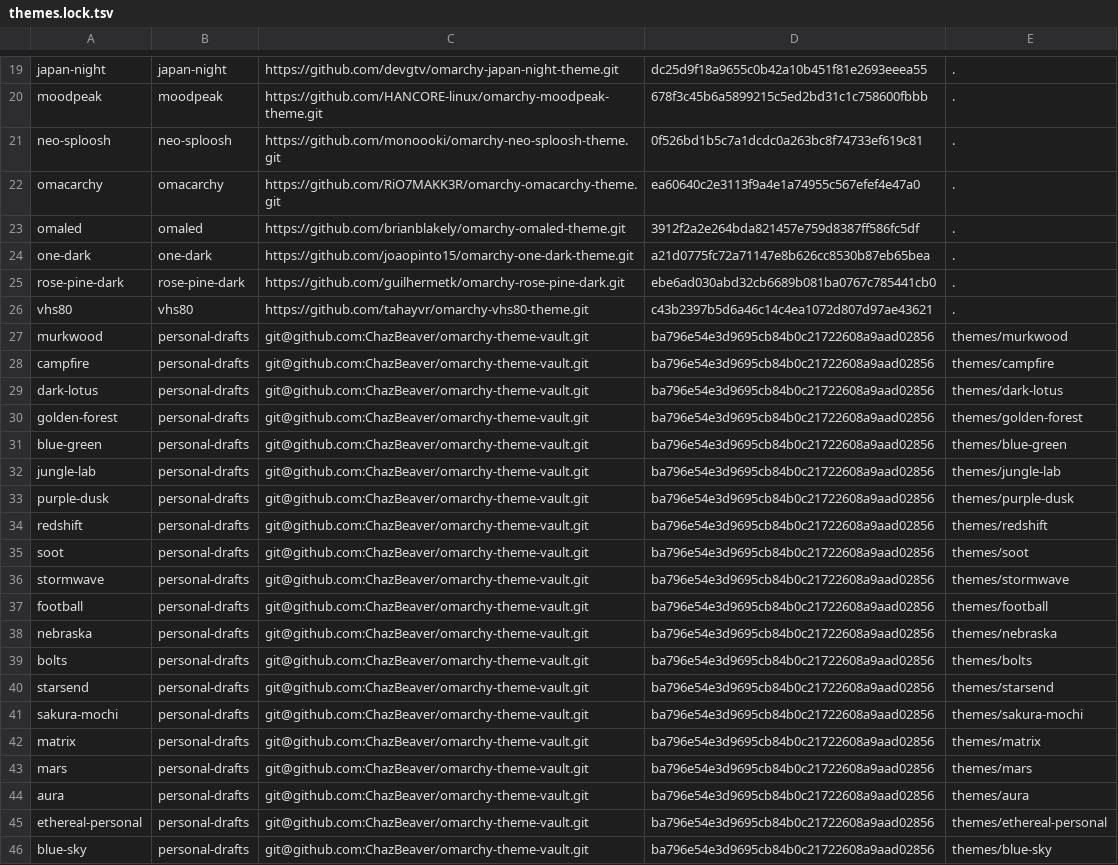
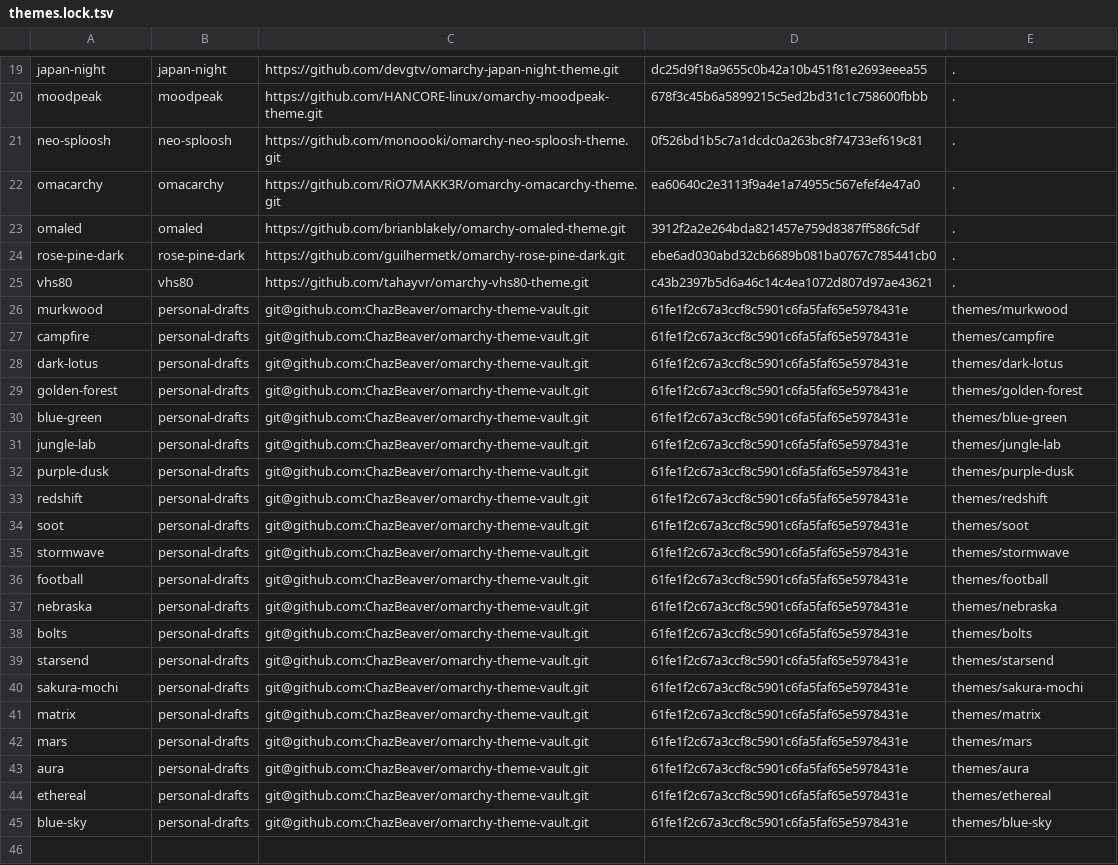
Before and after one commit to ChazBeaver/hyprdots, a TSV file: config/themes.lock.tsv, drawn as a sheet; only a part is shown, gaps mark what is left out; the diff covers the shown part only.

```diff
--- a/config/themes.lock.tsv
+++ b/config/themes.lock.tsv
@@ -23,24 +23,23 @@ omacarchy	omacarchy	https://github.com/RiO7MAKK3R/omarchy-omacarchy-theme.git	ea
 omaled	omaled	https://github.com/brianblakely/omarchy-omaled-theme.git	3912f2a2e264bda821457e759d8387ff586fc5df	.
-one-dark	one-dark	https://github.com/joaopinto15/omarchy-one-dark-theme.git	a21d0775fc72a71147e8b626cc8530b87eb65bea	.
 rose-pine-dark	rose-pine-dark	https://github.com/guilhermetk/omarchy-rose-pine-dark.git	ebe6ad030abd32cb6689b081ba0767c785441cb0	.
 vhs80	vhs80	https://github.com/tahayvr/omarchy-vhs80-theme.git	c43b2397b5d6a46c14c4ea1072d807d97ae43621	.
-murkwood	personal-drafts	git@github.com:ChazBeaver/omarchy-theme-vault.git	ba796e54e3d9695cb84b0c21722608a9aad02856	themes/murkwood
-campfire	personal-drafts	git@github.com:ChazBeaver/omarchy-theme-vault.git	ba796e54e3d9695cb84b0c21722608a9aad02856	themes/campfire
-dark-lotus	personal-drafts	git@github.com:ChazBeaver/omarchy-theme-vault.git	ba796e54e3d9695cb84b0c21722608a9aad02856	themes/dark-lotus
-golden-forest	personal-drafts	git@github.com:ChazBeaver/omarchy-theme-vault.git	ba796e54e3d9695cb84b0c21722608a9aad02856	themes/golden-forest
-blue-green	personal-drafts	git@github.com:ChazBeaver/omarchy-theme-vault.git	ba796e54e3d9695cb84b0c21722608a9aad02856	themes/blue-green
-jungle-lab	personal-drafts	git@github.com:ChazBeaver/omarchy-theme-vault.git	ba796e54e3d9695cb84b0c21722608a9aad02856	themes/jungle-lab
-purple-dusk	personal-drafts	git@github.com:ChazBeaver/omarchy-theme-vault.git	ba796e54e3d9695cb84b0c21722608a9aad02856	themes/purple-dusk
-redshift	personal-drafts	git@github.com:ChazBeaver/omarchy-theme-vault.git	ba796e54e3d9695cb84b0c21722608a9aad02856	themes/redshift
-soot	personal-drafts	git@github.com:ChazBeaver/omarchy-theme-vault.git	ba796e54e3d9695cb84b0c21722608a9aad02856	themes/soot
-stormwave	personal-drafts	git@github.com:ChazBeaver/omarchy-theme-vault.git	ba796e54e3d9695cb84b0c21722608a9aad02856	themes/stormwave
-football	personal-drafts	git@github.com:ChazBeaver/omarchy-theme-vault.git	ba796e54e3d9695cb84b0c21722608a9aad02856	themes/football
-nebraska	personal-drafts	git@github.com:ChazBeaver/omarchy-theme-vault.git	ba796e54e3d9695cb84b0c21722608a9aad02856	themes/nebraska
-bolts	personal-drafts	git@github.com:ChazBeaver/omarchy-theme-vault.git	ba796e54e3d9695cb84b0c21722608a9aad02856	themes/bolts
-starsend	personal-drafts	git@github.com:ChazBeaver/omarchy-theme-vault.git	ba796e54e3d9695cb84b0c21722608a9aad02856	themes/starsend
-sakura-mochi	personal-drafts	git@github.com:ChazBeaver/omarchy-theme-vault.git	ba796e54e3d9695cb84b0c21722608a9aad02856	themes/sakura-mochi
-matrix	personal-drafts	git@github.com:ChazBeaver/omarchy-theme-vault.git	ba796e54e3d9695cb84b0c21722608a9aad02856	themes/matrix
-mars	personal-drafts	git@github.com:ChazBeaver/omarchy-theme-vault.git	ba796e54e3d9695cb84b0c21722608a9aad02856	themes/mars
-aura	personal-drafts	git@github.com:ChazBeaver/omarchy-theme-vault.git	ba796e54e3d9695cb84b0c21722608a9aad02856	themes/aura
-ethereal-personal	personal-drafts	git@github.com:ChazBeaver/omarchy-theme-vault.git	ba796e54e3d9695cb84b0c21722608a9aad02856	themes/ethereal-personal
-blue-sky	personal-drafts	git@github.com:ChazBeaver/omarchy-theme-vault.git	ba796e54e3d9695cb84b0c21722608a9aad02856	themes/blue-sky
+murkwood	personal-drafts	git@github.com:ChazBeaver/omarchy-theme-vault.git	61fe1f2c67a3ccf8c5901c6fa5faf65e5978431e	themes/murkwood
+campfire	personal-drafts	git@github.com:ChazBeaver/omarchy-theme-vault.git	61fe1f2c67a3ccf8c5901c6fa5faf65e5978431e	themes/campfire
+dark-lotus	personal-drafts	git@github.com:ChazBeaver/omarchy-theme-vault.git	61fe1f2c67a3ccf8c5901c6fa5faf65e5978431e	themes/dark-lotus
+golden-forest	personal-drafts	git@github.com:ChazBeaver/omarchy-theme-vault.git	61fe1f2c67a3ccf8c5901c6fa5faf65e5978431e	themes/golden-forest
+blue-green	personal-drafts	git@github.com:ChazBeaver/omarchy-theme-vault.git	61fe1f2c67a3ccf8c5901c6fa5faf65e5978431e	themes/blue-green
+jungle-lab	personal-drafts	git@github.com:ChazBeaver/omarchy-theme-vault.git	61fe1f2c67a3ccf8c5901c6fa5faf65e5978431e	themes/jungle-lab
+purple-dusk	personal-drafts	git@github.com:ChazBeaver/omarchy-theme-vault.git	61fe1f2c67a3ccf8c5901c6fa5faf65e5978431e	themes/purple-dusk
+redshift	personal-drafts	git@github.com:ChazBeaver/omarchy-theme-vault.git	61fe1f2c67a3ccf8c5901c6fa5faf65e5978431e	themes/redshift
+soot	personal-drafts	git@github.com:ChazBeaver/omarchy-theme-vault.git	61fe1f2c67a3ccf8c5901c6fa5faf65e5978431e	themes/soot
+stormwave	personal-drafts	git@github.com:ChazBeaver/omarchy-theme-vault.git	61fe1f2c67a3ccf8c5901c6fa5faf65e5978431e	themes/stormwave
+football	personal-drafts	git@github.com:ChazBeaver/omarchy-theme-vault.git	61fe1f2c67a3ccf8c5901c6fa5faf65e5978431e	themes/football
+nebraska	personal-drafts	git@github.com:ChazBeaver/omarchy-theme-vault.git	61fe1f2c67a3ccf8c5901c6fa5faf65e5978431e	themes/nebraska
+bolts	personal-drafts	git@github.com:ChazBeaver/omarchy-theme-vault.git	61fe1f2c67a3ccf8c5901c6fa5faf65e5978431e	themes/bolts
+starsend	personal-drafts	git@github.com:ChazBeaver/omarchy-theme-vault.git	61fe1f2c67a3ccf8c5901c6fa5faf65e5978431e	themes/starsend
+sakura-mochi	personal-drafts	git@github.com:ChazBeaver/omarchy-theme-vault.git	61fe1f2c67a3ccf8c5901c6fa5faf65e5978431e	themes/sakura-mochi
+matrix	personal-drafts	git@github.com:ChazBeaver/omarchy-theme-vault.git	61fe1f2c67a3ccf8c5901c6fa5faf65e5978431e	themes/matrix
+mars	personal-drafts	git@github.com:ChazBeaver/omarchy-theme-vault.git	61fe1f2c67a3ccf8c5901c6fa5faf65e5978431e	themes/mars
+aura	personal-drafts	git@github.com:ChazBeaver/omarchy-theme-vault.git	61fe1f2c67a3ccf8c5901c6fa5faf65e5978431e	themes/aura
+ethereal	personal-drafts	git@github.com:ChazBeaver/omarchy-theme-vault.git	61fe1f2c67a3ccf8c5901c6fa5faf65e5978431e	themes/ethereal
+blue-sky	personal-drafts	git@github.com:ChazBeaver/omarchy-theme-vault.git	61fe1f2c67a3ccf8c5901c6fa5faf65e5978431e	themes/blue-sky
```
Also changed, not shown: 6 edited cells elsewhere in this file, config/links.tsv, 16 other files.
